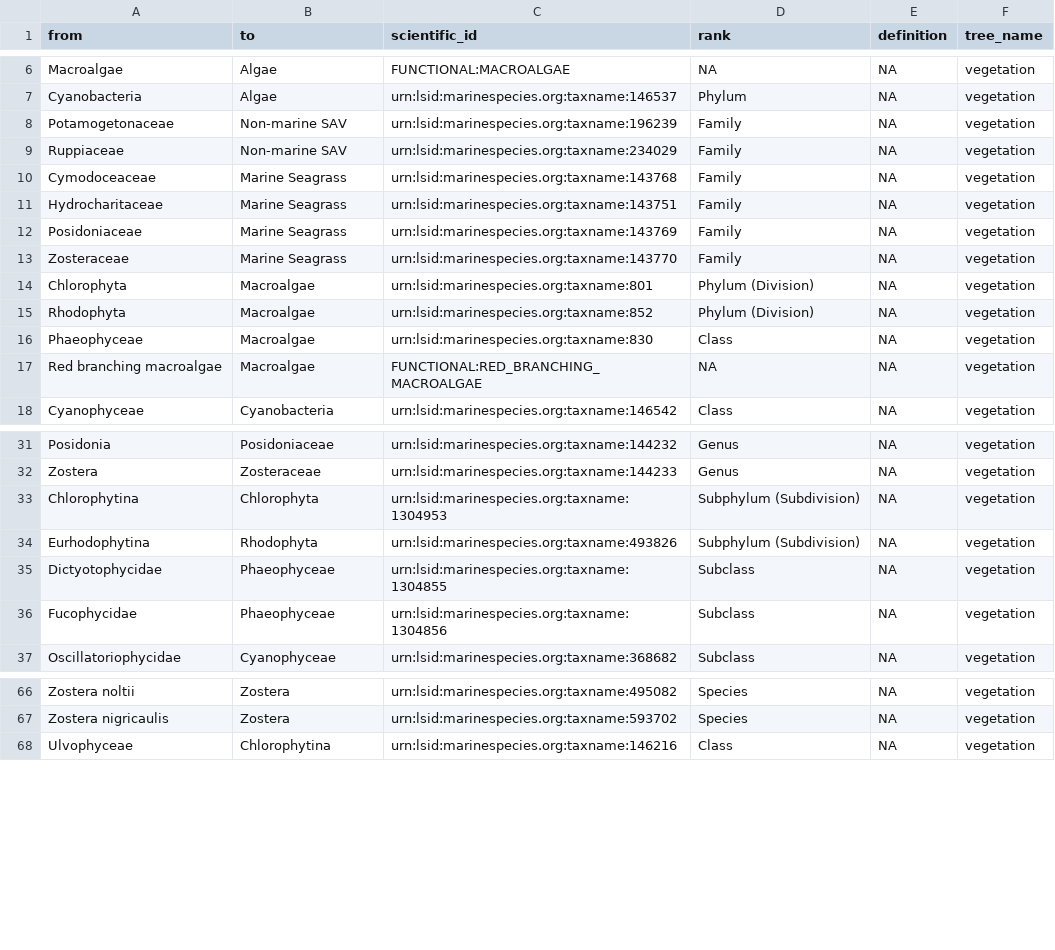
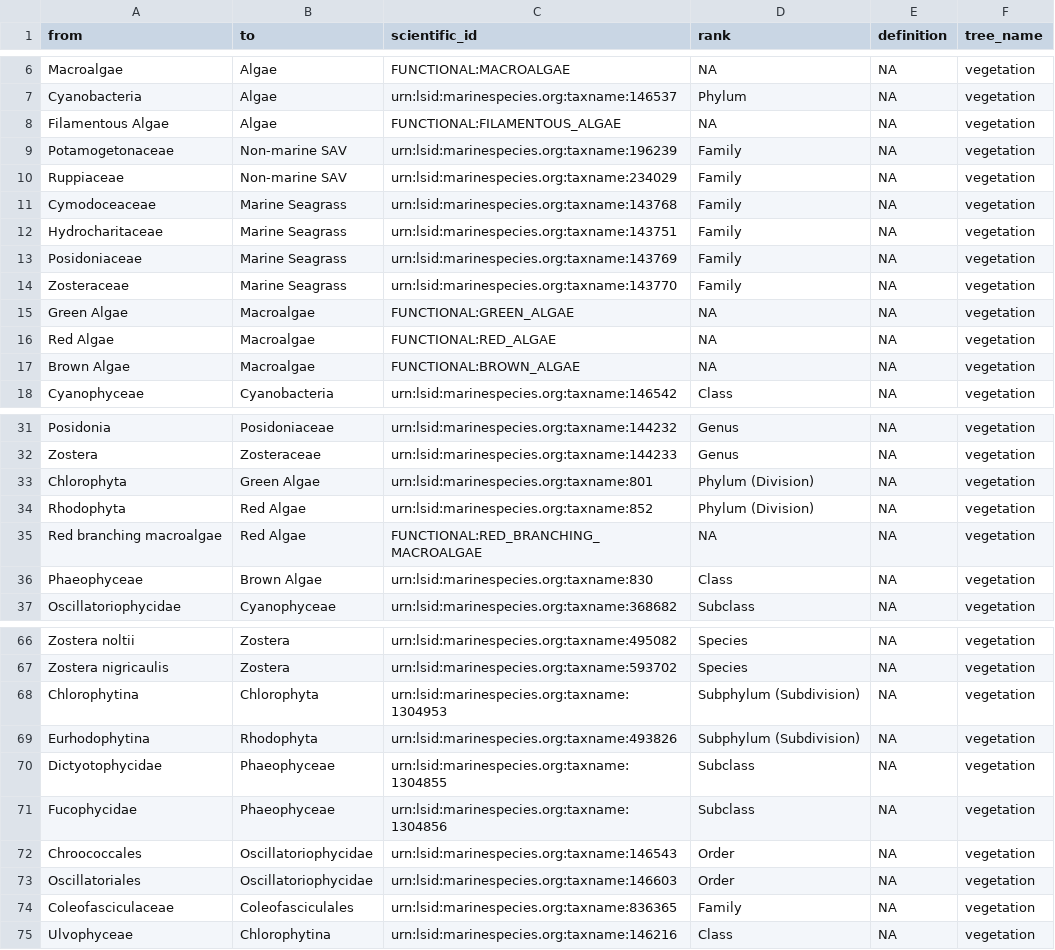
Before and after one commit to Smithsonian/marinegeo-metadata, a CSV file: taxonomy-and-functional-groups/functional-group-lookup/vegetation.csv, drawn as a sheet; only a part is shown, gaps mark what is left out; the diff covers the shown part only.

```diff
--- a/taxonomy-and-functional-groups/functional-group-lookup/vegetation.csv
+++ b/taxonomy-and-functional-groups/functional-group-lookup/vegetation.csv
@@ -8,2 +8,3 @@ Macroalgae,Algae,FUNCTIONAL:MACROALGAE,NA,NA,vegetation
 Cyanobacteria,Algae,urn:lsid:marinespecies.org:taxname:146537,Phylum,NA,vegetation
+Filamentous Algae,Algae,FUNCTIONAL:FILAMENTOUS_ALGAE,NA,NA,vegetation
 Potamogetonaceae,Non-marine SAV,urn:lsid:marinespecies.org:taxname:196239,Family,NA,vegetation
@@ -14,6 +15,5 @@ Posidoniaceae,Marine Seagrass,urn:lsid:marinespecies.org:taxname:143769,Family,N
 Zosteraceae,Marine Seagrass,urn:lsid:marinespecies.org:taxname:143770,Family,NA,vegetation
-Chlorophyta,Macroalgae,urn:lsid:marinespecies.org:taxname:801,Phylum (Division),NA,vegetation
-Rhodophyta,Macroalgae,urn:lsid:marinespecies.org:taxname:852,Phylum (Division),NA,vegetation
-Phaeophyceae,Macroalgae,urn:lsid:marinespecies.org:taxname:830,Class,NA,vegetation
-Red branching macroalgae,Macroalgae,FUNCTIONAL:RED_BRANCHING_MACROALGAE,NA,NA,vegetation
+Green Algae,Macroalgae,FUNCTIONAL:GREEN_ALGAE,NA,NA,vegetation
+Red Algae,Macroalgae,FUNCTIONAL:RED_ALGAE,NA,NA,vegetation
+Brown Algae,Macroalgae,FUNCTIONAL:BROWN_ALGAE,NA,NA,vegetation
 Cyanophyceae,Cyanobacteria,urn:lsid:marinespecies.org:taxname:146542,Class,NA,vegetation
@@ -33,6 +33,6 @@ Posidonia,Posidoniaceae,urn:lsid:marinespecies.org:taxname:144232,Genus,NA,veget
 Zostera,Zosteraceae,urn:lsid:marinespecies.org:taxname:144233,Genus,NA,vegetation
-Chlorophytina,Chlorophyta,urn:lsid:marinespecies.org:taxname:1304953,Subphylum (Subdivision),NA,vegetation
-Eurhodophytina,Rhodophyta,urn:lsid:marinespecies.org:taxname:493826,Subphylum (Subdivision),NA,vegetation
-Dictyotophycidae,Phaeophyceae,urn:lsid:marinespecies.org:taxname:1304855,Subclass,NA,vegetation
-Fucophycidae,Phaeophyceae,urn:lsid:marinespecies.org:taxname:1304856,Subclass,NA,vegetation
+Chlorophyta,Green Algae,urn:lsid:marinespecies.org:taxname:801,Phylum (Division),NA,vegetation
+Rhodophyta,Red Algae,urn:lsid:marinespecies.org:taxname:852,Phylum (Division),NA,vegetation
+Red branching macroalgae,Red Algae,FUNCTIONAL:RED_BRANCHING_MACROALGAE,NA,NA,vegetation
+Phaeophyceae,Brown Algae,urn:lsid:marinespecies.org:taxname:830,Class,NA,vegetation
 Oscillatoriophycidae,Cyanophyceae,urn:lsid:marinespecies.org:taxname:368682,Subclass,NA,vegetation
@@ -68,2 +68,9 @@ Zostera noltii,Zostera,urn:lsid:marinespecies.org:taxname:495082,Species,NA,vege
 Zostera nigricaulis,Zostera,urn:lsid:marinespecies.org:taxname:593702,Species,NA,vegetation
+Chlorophytina,Chlorophyta,urn:lsid:marinespecies.org:taxname:1304953,Subphylum (Subdivision),NA,vegetation
+Eurhodophytina,Rhodophyta,urn:lsid:marinespecies.org:taxname:493826,Subphylum (Subdivision),NA,vegetation
+Dictyotophycidae,Phaeophyceae,urn:lsid:marinespecies.org:taxname:1304855,Subclass,NA,vegetation
+Fucophycidae,Phaeophyceae,urn:lsid:marinespecies.org:taxname:1304856,Subclass,NA,vegetation
+Chroococcales,Oscillatoriophycidae,urn:lsid:marinespecies.org:taxname:146543,Order,NA,vegetation
+Oscillatoriales,Oscillatoriophycidae,urn:lsid:marinespecies.org:taxname:146603,Order,NA,vegetation
+Coleofasciculaceae,Coleofasciculales,urn:lsid:marinespecies.org:taxname:836365,Family,NA,vegetation
 Ulvophyceae,Chlorophytina,urn:lsid:marinespecies.org:taxname:146216,Class,NA,vegetation
```
Also changed, not shown: 7 moved rows elsewhere in this file, taxonomy-and-functional-groups/observation-lookup/marinegeo_observation_ids.csv, 2 other files.
